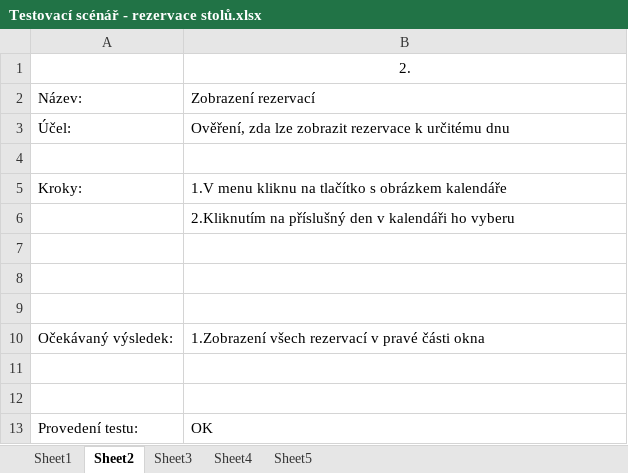
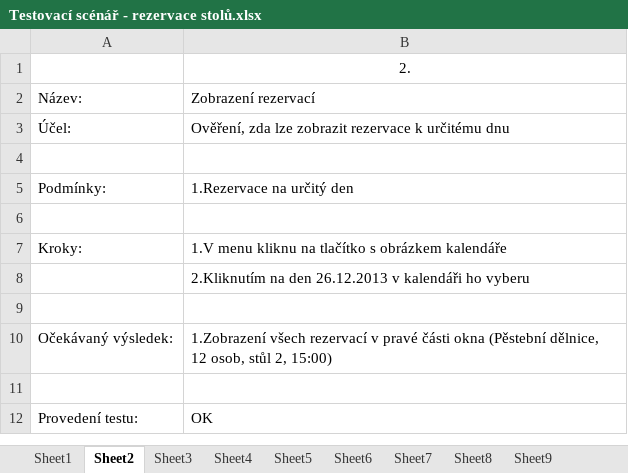
Before and after one commit to PinkN-RestauracePlus/RestauracePlus, an Excel workbook: K odevzdání/4. iterace/Testování/Testovací scénář - rezervace stolů.xlsx, sheet Sheet2, drawn as a sheet; values as stored, in another font and other column widths than the file's, no borders; removed rows and columns are numbered as before the commit, all else as after; the diff names each change by its address in the sheet, - before the commit and + after, or states it on an @@ line.

```diff
--- a/K odevzdání/4. iterace/Testování/Testovací scénář - rezervace stolů.xlsx (sheet Sheet2)
+++ b/K odevzdání/4. iterace/Testování/Testovací scénář - rezervace stolů.xlsx (sheet Sheet2)
+sheet tab: Sheet6
+sheet tab: Sheet7
+sheet tab: Sheet8
+sheet tab: Sheet9
+row 5: Podmínky: | 1.Rezervace na určitý den
+row 6: (empty)
-B8: 2.Kliknutím na příslušný den v kalendáři…
+B8: 2.Kliknutím na den 26.12.2013 v kalendáři…
-row 8: (empty)
-row 9: (empty)
-B10: …části okna
+B10: …části okna (Pěstební dělnice, 12 osob, stůl 2, 15:00)
-row 11: (empty)
```
Also changed, not shown: sheet Sheet5, sheet Sheet1, sheet Sheet3, sheet Sheet4, other sheet tabs, K odevzdání/4. iterace/Testování/Testovací scénář - správa účtů.xlsx, K odevzdání/4. iterace/Testování/Testovací scénář - úprava dodavatelů.xlsx, 2 other files.
